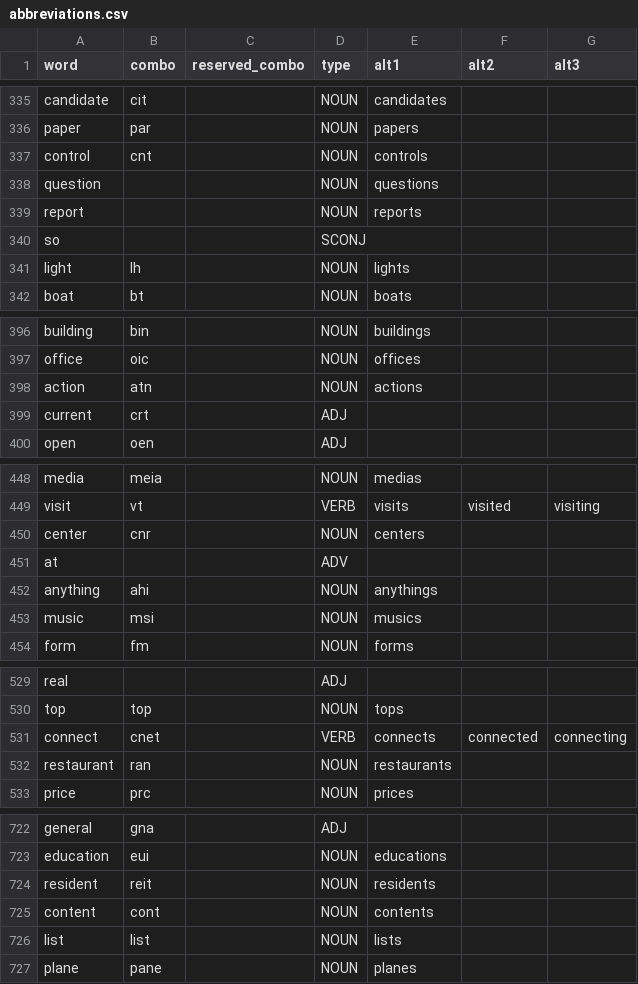
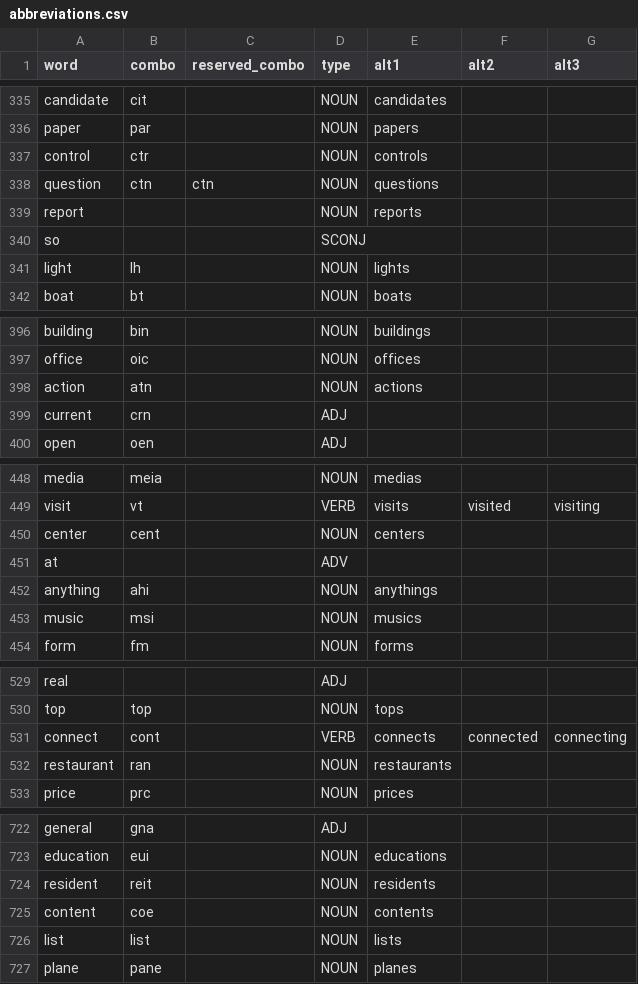
Before and after one commit to dlip/dotfiles, a CSV file: .config/abbrgen/abbreviations.csv, drawn as a sheet; only a part is shown, gaps mark what is left out; the diff covers the shown part only.

Commit message:
question

```diff
--- a/.config/abbrgen/abbreviations.csv
+++ b/.config/abbrgen/abbreviations.csv
@@ -336,4 +336,4 @@ candidate,cit,,NOUN,candidates,,
 paper,par,,NOUN,papers,,
-control,cnt,,NOUN,controls,,
-question,,,NOUN,questions,,
+control,ctr,,NOUN,controls,,
+question,ctn,ctn,NOUN,questions,,
 report,,,NOUN,reports,,
@@ -398,3 +398,3 @@ office,oic,,NOUN,offices,,
 action,atn,,NOUN,actions,,
-current,crt,,ADJ,,,
+current,crn,,ADJ,,,
 open,oen,,ADJ,,,
@@ -449,3 +449,3 @@ media,meia,,NOUN,medias,,
 visit,vt,,VERB,visits,visited,visiting
-center,cnr,,NOUN,centers,,
+center,cent,,NOUN,centers,,
 at,,,ADV,,,
@@ -530,3 +530,3 @@ real,,,ADJ,,,
 top,top,,NOUN,tops,,
-connect,cnet,,VERB,connects,connected,connecting
+connect,cont,,VERB,connects,connected,connecting
 restaurant,ran,,NOUN,restaurants,,
@@ -724,3 +724,3 @@ education,eui,,NOUN,educations,,
 resident,reit,,NOUN,residents,,
-content,cont,,NOUN,contents,,
+content,coe,,NOUN,contents,,
 list,list,,NOUN,lists,,
```
Also changed, not shown: 3 edited cells elsewhere in this file.
